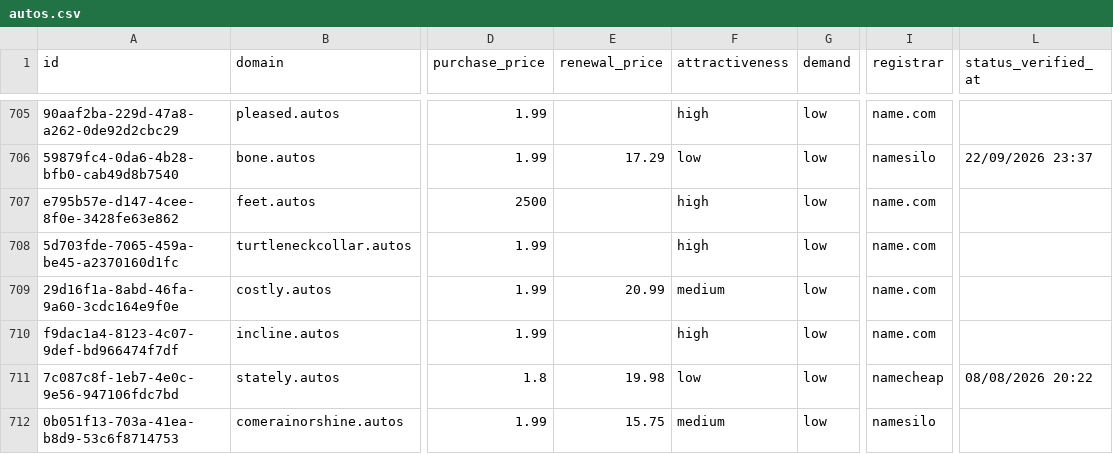
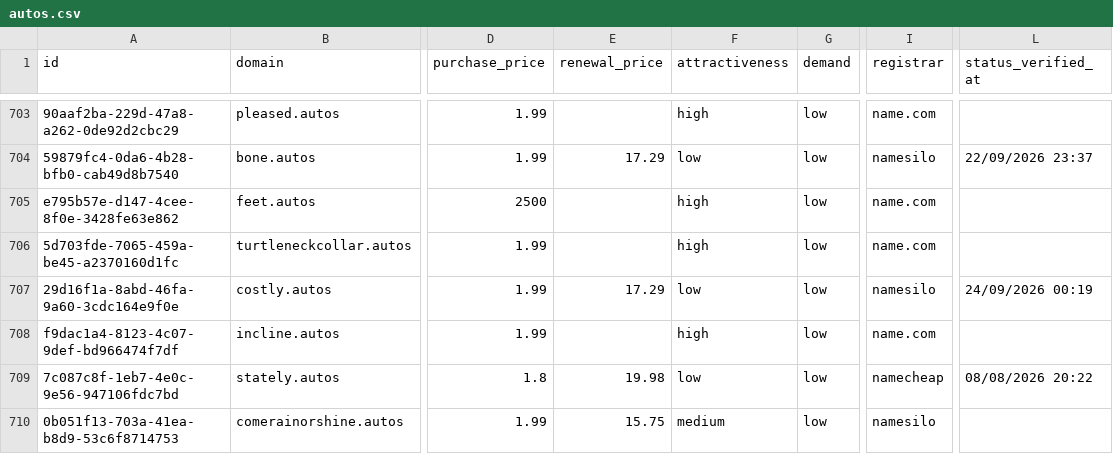
Before and after one commit to UniqueDomains/autos-oneword-domains, a CSV file: autos.csv, drawn as a sheet; only a part is shown, gaps mark what is left out; addresses are those after the commit; the diff covers the shown part only; the diff names each change by its address in the sheet, - before the commit and + after, or states it on an @@ line.

```diff
--- a/autos.csv
+++ b/autos.csv
-E707 (renewal_price): 20.99
+E707 (renewal_price): 17.29
-F707 (attractiveness): medium
+F707 (attractiveness): low
-I707 (registrar): name.com
+I707 (registrar): namesilo
-L707 (status_verified_at): (empty)
+L707 (status_verified_at): 24/09/2026 00:19
```
Also changed, not shown: 4 added rows, 4 removed rows and 95 edited cells elsewhere in this file, 4 other files.
